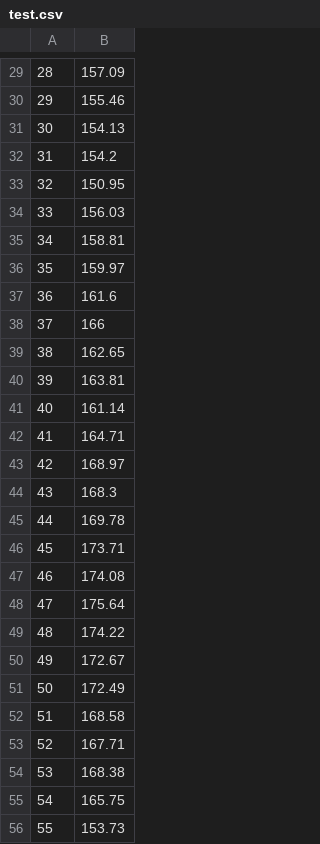
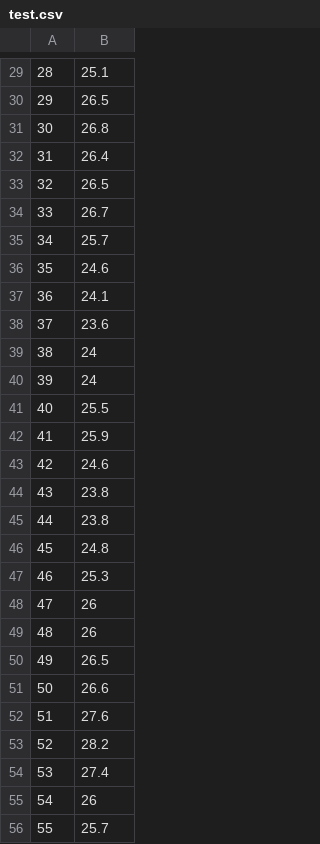
Before and after one commit to Lagh23/MPDW, a CSV file: Praktikum 5/test.csv, drawn as a sheet; only a part is shown, gaps mark what is left out; the diff covers the shown part only; the diff names each change by its address in the sheet, - before the commit and + after, or states it on an @@ line.

```diff
--- a/Praktikum 5/test.csv
+++ b/Praktikum 5/test.csv
-B29: 157.09
+B29: 25.1
-B30: 155.46
+B30: 26.5
-B31: 154.13
+B31: 26.8
-B32: 154.2
+B32: 26.4
-B33: 150.95
+B33: 26.5
-B34: 156.03
+B34: 26.7
-B35: 158.81
+B35: 25.7
-B36: 159.97
+B36: 24.6
-B37: 161.6
+B37: 24.1
-B38: 166
+B38: 23.6
-B39: 162.65
+B39: 24
-B40: 163.81
+B40: 24
-B41: 161.14
+B41: 25.5
-B42: 164.71
+B42: 25.9
-B43: 168.97
+B43: 24.6
-B44: 168.3
+B44: 23.8
-B45: 169.78
+B45: 23.8
-B46: 173.71
+B46: 24.8
-B47: 174.08
+B47: 25.3
-B48: 175.64
+B48: 26
-B49: 174.22
+B49: 26
-B50: 172.67
+B50: 26.5
-B51: 172.49
+B51: 26.6
-B52: 168.58
+B52: 27.6
-B53: 167.71
+B53: 28.2
-B54: 168.38
+B54: 27.4
-B55: 165.75
+B55: 26
-B56: 153.73
+B56: 25.7
```
Also changed, not shown: 1 added row, 1 removed row and 72 edited cells elsewhere in this file.
